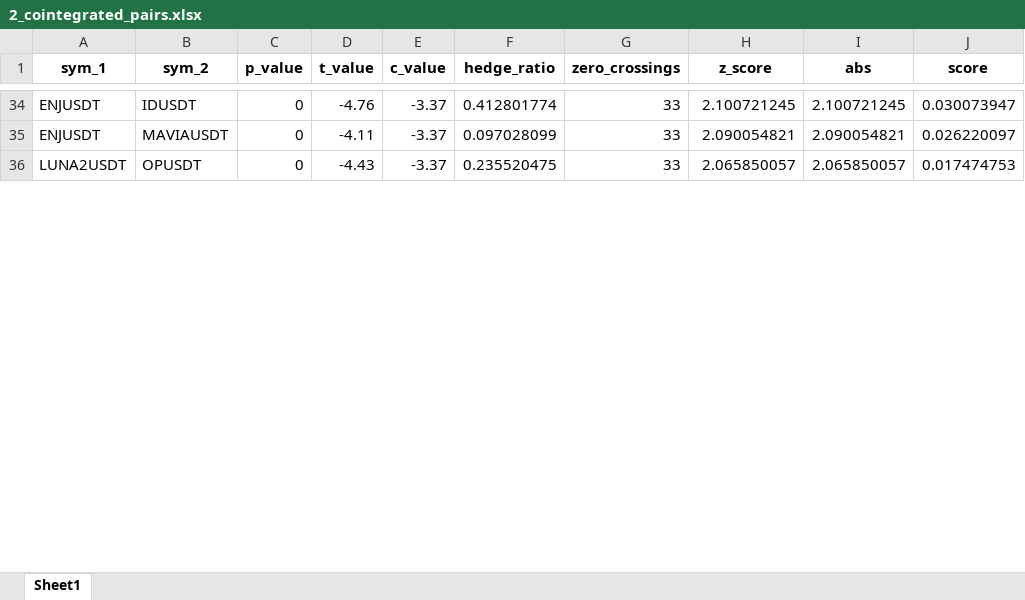
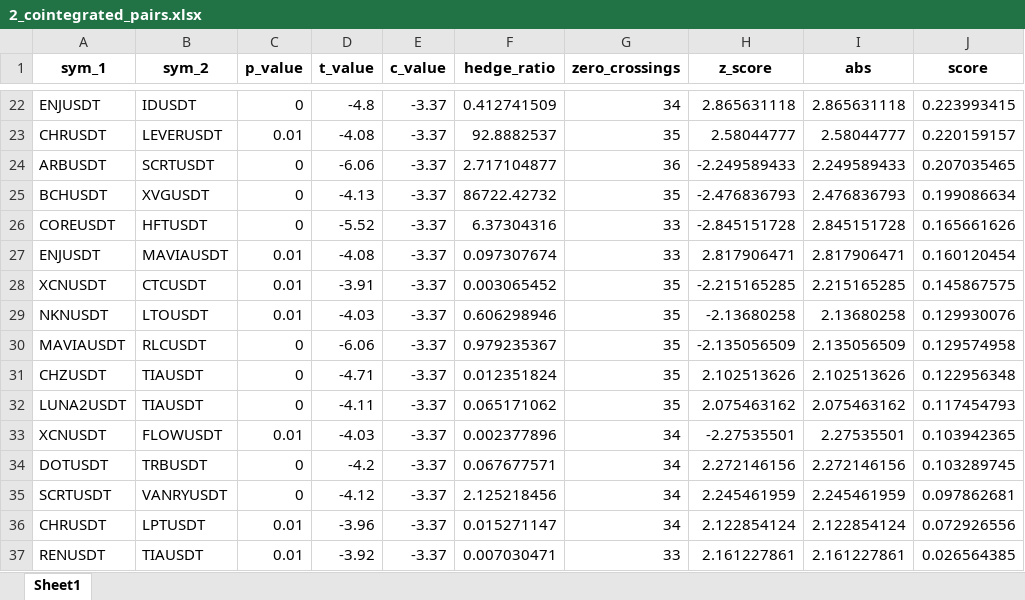
Before and after one commit to Tananashvili/Bybit-Bot, an Excel workbook: 2_cointegrated_pairs.xlsx, sheet Sheet1, drawn as a sheet; only a part is shown, gaps mark what is left out; values as stored, in another font and other column widths than the file's, no borders; addresses are those after the commit; the diff covers the shown part only; the diff names each change by its address in the sheet, - before the commit and + after, or states it on an @@ line.

```diff
--- a/2_cointegrated_pairs.xlsx (sheet Sheet1)
+++ b/2_cointegrated_pairs.xlsx (sheet Sheet1)
-D22 (t_value): -4.76
+D22 (t_value): -4.8
-F22 (hedge_ratio): 0.412801774
+F22 (hedge_ratio): 0.412741509
-G22 (zero_crossings): 33
+G22 (zero_crossings): 34
-H22 (z_score): 2.100721245
+H22 (z_score): 2.865631118
-I22 (abs): 2.100721245
+I22 (abs): 2.865631118
-J22 (score): 0.030073947
+J22 (score): 0.223993415
+row 23: CHRUSDT | LEVERUSDT | 0.01 | -4.08 | -3.37 | 92.8882537 | 35 | 2.58044777 | 2.58044777 | 0.220159157
+row 24: ARBUSDT | SCRTUSDT | 0 | -6.06 | -3.37 | 2.717104877 | 36 | -2.249589433 | 2.249589433 | 0.207035465
+row 25: BCHUSDT | XVGUSDT | 0 | -4.13 | -3.37 | 86722.42732 | 35 | -2.476836793 | 2.476836793 | 0.199086634
+row 26: COREUSDT | HFTUSDT | 0 | -5.52 | -3.37 | 6.37304316 | 33 | -2.845151728 | 2.845151728 | 0.165661626
-C27 (p_value): 0
+C27 (p_value): 0.01
-D27 (t_value): -4.11
+D27 (t_value): -4.08
-F27 (hedge_ratio): 0.097028099
+F27 (hedge_ratio): 0.097307674
-H27 (z_score): 2.090054821
+H27 (z_score): 2.817906471
-I27 (abs): 2.090054821
+I27 (abs): 2.817906471
-J27 (score): 0.026220097
+J27 (score): 0.160120454
+row 28: XCNUSDT | CTCUSDT | 0.01 | -3.91 | -3.37 | 0.003065452 | 35 | -2.215165285 | 2.215165285 | 0.145867575
+row 29: NKNUSDT | LTOUSDT | 0.01 | -4.03 | -3.37 | 0.606298946 | 35 | -2.13680258 | 2.13680258 | 0.129930076
+row 30: MAVIAUSDT | RLCUSDT | 0 | -6.06 | -3.37 | 0.979235367 | 35 | -2.135056509 | 2.135056509 | 0.129574958
+row 31: CHZUSDT | TIAUSDT | 0 | -4.71 | -3.37 | 0.012351824 | 35 | 2.102513626 | 2.102513626 | 0.122956348
-B32 (sym_2): OPUSDT
+B32 (sym_2): TIAUSDT
-D32 (t_value): -4.43
+D32 (t_value): -4.11
-F32 (hedge_ratio): 0.235520475
+F32 (hedge_ratio): 0.065171062
-G32 (zero_crossings): 33
+G32 (zero_crossings): 35
-H32 (z_score): 2.065850057
+H32 (z_score): 2.075463162
-I32 (abs): 2.065850057
+I32 (abs): 2.075463162
-J32 (score): 0.017474753
+J32 (score): 0.117454793
+row 33: XCNUSDT | FLOWUSDT | 0.01 | -4.03 | -3.37 | 0.002377896 | 34 | -2.27535501 | 2.27535501 | 0.103942365
+row 34: DOTUSDT | TRBUSDT | 0 | -4.2 | -3.37 | 0.067677571 | 34 | 2.272146156 | 2.272146156 | 0.103289745
+row 35: SCRTUSDT | VANRYUSDT | 0 | -4.12 | -3.37 | 2.125218456 | 34 | 2.245461959 | 2.245461959 | 0.097862681
+row 36: CHRUSDT | LPTUSDT | 0.01 | -3.96 | -3.37 | 0.015271147 | 34 | 2.122854124 | 2.122854124 | 0.072926556
+row 37: RENUSDT | TIAUSDT | 0.01 | -3.92 | -3.37 | 0.007030471 | 33 | 2.161227861 | 2.161227861 | 0.026564385
```
Also changed, not shown: 15 added rows, 26 removed rows and 40 edited cells elsewhere in this sheet, 7 other files.
